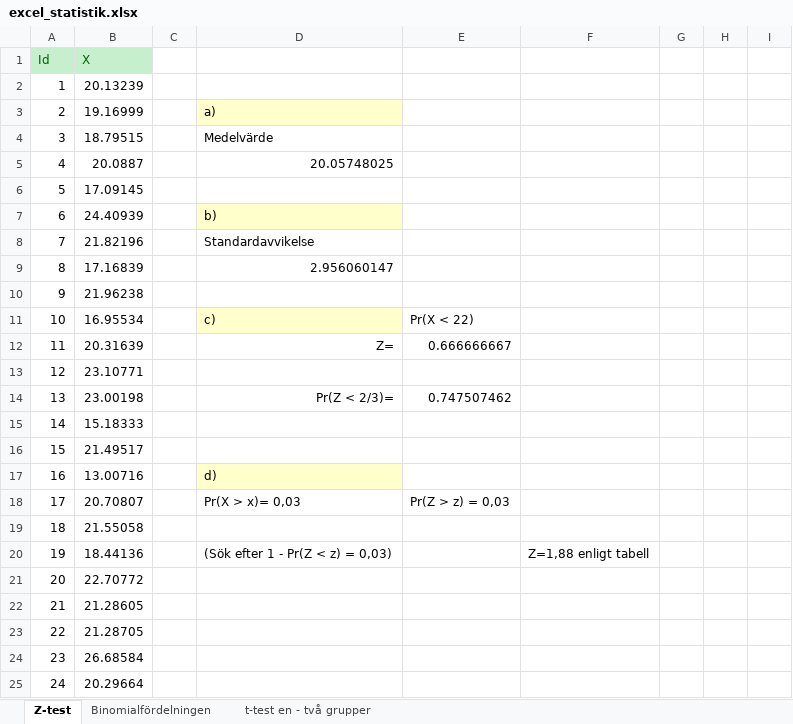
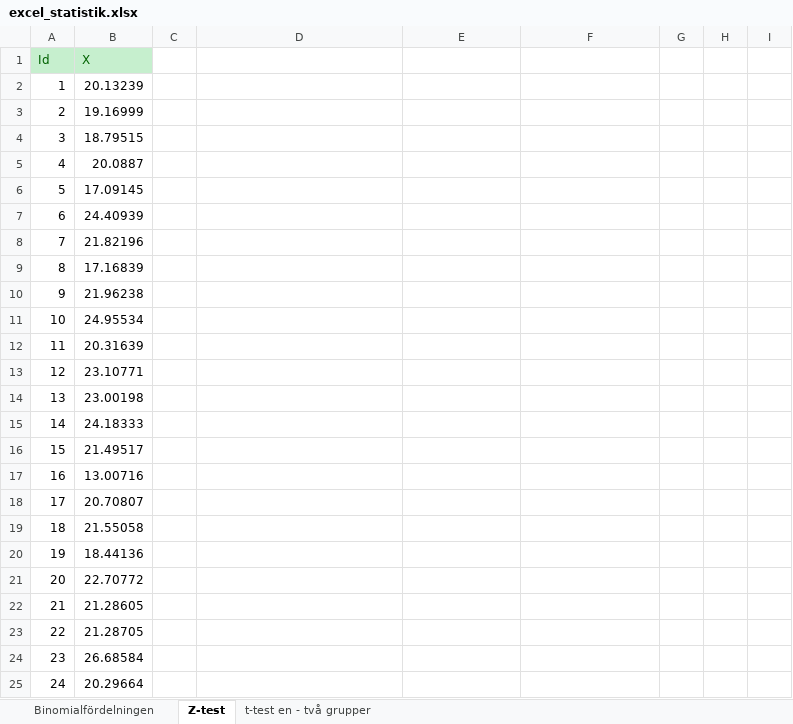
Before and after one commit to harjew/732G01, an Excel workbook: excel_statistik.xlsx, sheet Z-test, drawn as a sheet; only a part is shown; values as stored, in another font and other column widths than the file's, no borders; charts and pictures not drawn; removed rows and columns are numbered as before the commit, all else as after; the diff covers the shown part only; the diff names each change by its address in the sheet, - before the commit and + after, or states it on an @@ line.

```diff
--- a/excel_statistik.xlsx (sheet Z-test)
+++ b/excel_statistik.xlsx (sheet Z-test)
@@ sheet tab order changed: Binomialfördelningen | Z-test | t-test en - två grupper @@
-D3: a)
+D3: (empty)
-D3 fill: #FFFFCC
+D3 fill: none
-D4: Medelvärde
+D4: (empty)
-D5: 20.05748025
+D5: (empty)
-D7: b)
+D7: (empty)
-D7 fill: #FFFFCC
+D7 fill: none
-D8: Standardavvikelse
+D8: (empty)
-D9: 2.956060147
+D9: (empty)
-row 11: 10 | 16.95534 |  | c) | Pr(X < 22)
+row 11: 10 | 24.95534
-D12: Z=
+D12: (empty)
-E12: 0.666666667
+E12: (empty)
-D14: Pr(Z < 2/3)=
+D14: (empty)
-E14: 0.747507462
+E14: (empty)
-B15 (X): 15.18333
+B15 (X): 24.18333
-D17: d)
+D17: (empty)
-D17 fill: #FFFFCC
+D17 fill: none
-D18: Pr(X > x)= 0,03
+D18: (empty)
-E18: Pr(Z > z) = 0,03
+E18: (empty)
-D20: (Sök efter 1 - Pr(Z < z) = 0,03)
+D20: (empty)
-F20: Z=1,88 enligt tabell
+F20: (empty)
```
Also changed, not shown: 13 added rows, 1 removed row, 23 edited cells and cell formats elsewhere in this sheet, sheet t-test en - två grupper, sheet Binomialfördelningen, formulas that keep their value, charts or pictures.
